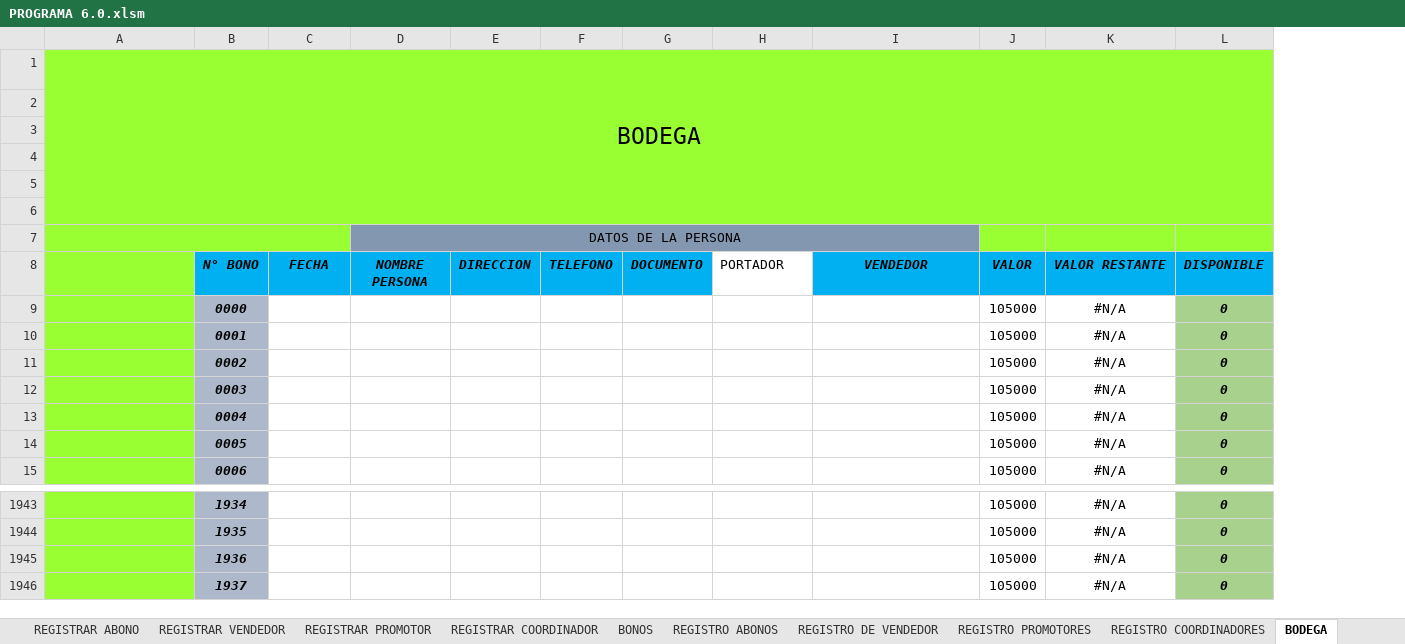
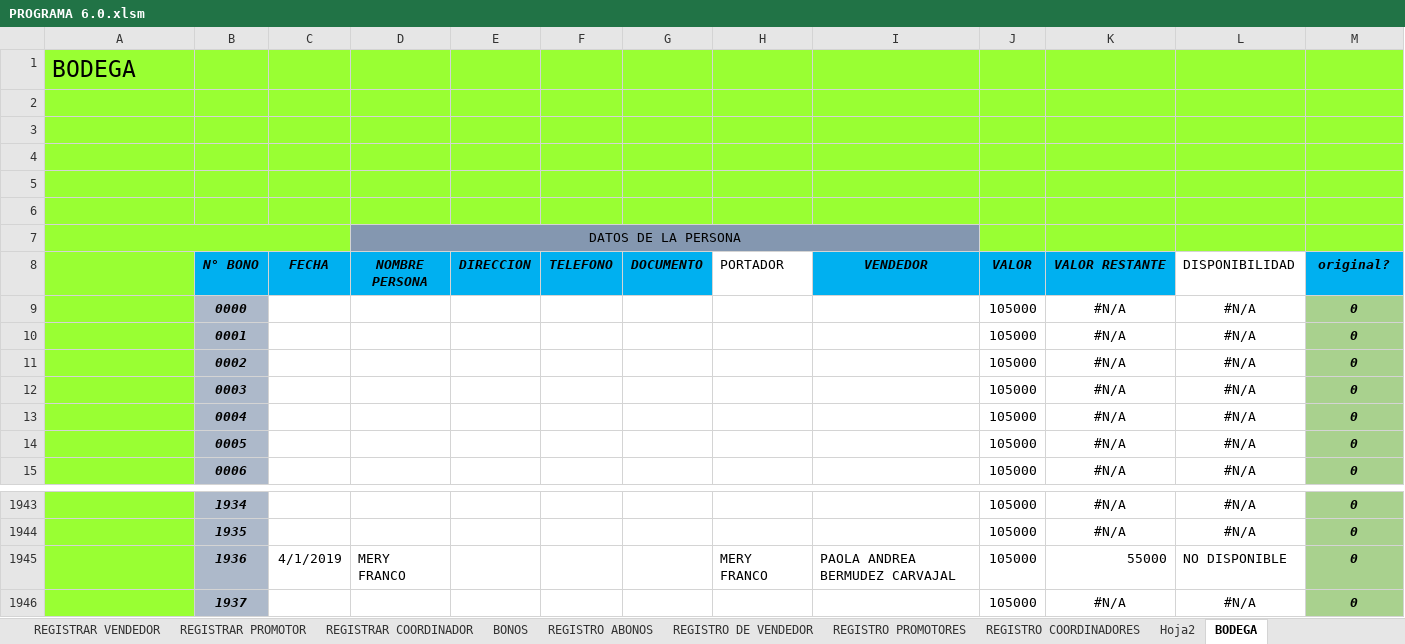
Before and after one commit to proyectowj/PROGRAMA-DE-CONTABILIDAD, an Excel workbook: PROGRAMA PRINCIPAL/PROGRAMA 6.0.xlsm, sheet BODEGA, drawn as a sheet; only a part is shown, gaps mark what is left out; values as stored, in another font and other column widths than the file's, no borders; charts and pictures and conditional formats and table styles not drawn; removed rows and columns are numbered as before the commit, all else as after; the diff names each change by its address in the sheet, - before the commit and + after, or states it on an @@ line.

```diff
--- a/PROGRAMA PRINCIPAL/PROGRAMA 6.0.xlsm (sheet BODEGA)
+++ b/PROGRAMA PRINCIPAL/PROGRAMA 6.0.xlsm (sheet BODEGA)
+sheet tab: Hoja2
+column L (DISPONIBILIDAD), rows 9-15: all #N/A; rows 1943-1946: #N/A | #N/A | NO DISPONIBLE | #N/A
-A1 alignment: center
+A1 alignment: left
-A1:L6 merged
-M8: DISPONIBLE
+M8: original?
-C1945 (FECHA): (empty)
+C1945 (FECHA): 4/1/2019
-D1945 (NOMBRE PERSONA): (empty)
+D1945 (NOMBRE PERSONA): MERY FRANCO
-H1945 (PORTADOR): (empty)
+H1945 (PORTADOR): MERY FRANCO
-I1945 (VENDEDOR): (empty)
+I1945 (VENDEDOR): PAOLA ANDREA BERMUDEZ CARVAJAL
-K1945 (VALOR RESTANTE): #N/A
+K1945 (VALOR RESTANTE): 55000
-K1945 alignment: center
+K1945 alignment: right
```
Also changed, not shown: sheet REGISTRO ABONOS, sheet BONOS, sheet REGISTRAR BONO, sheet REGISTRO DE VENDEDOR, formulas that keep their value, charts or pictures.
